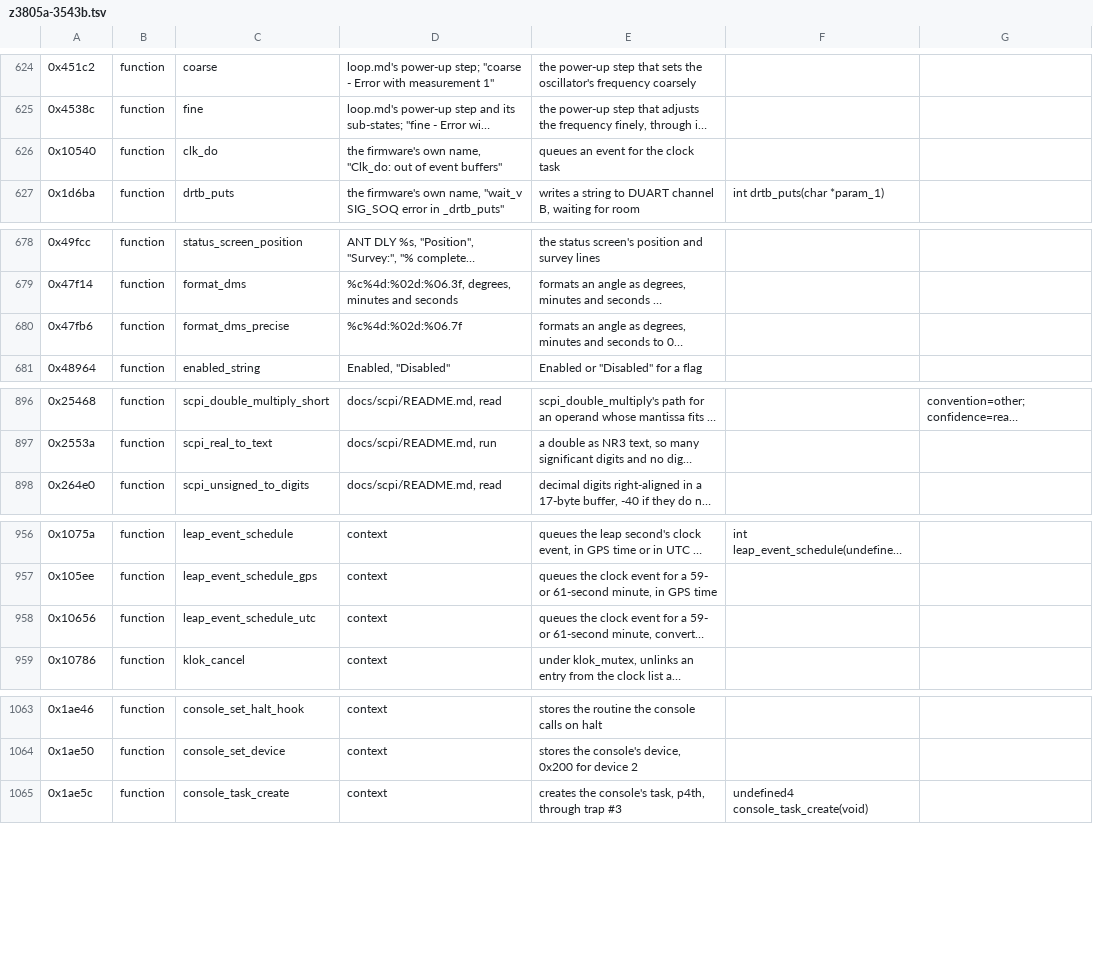
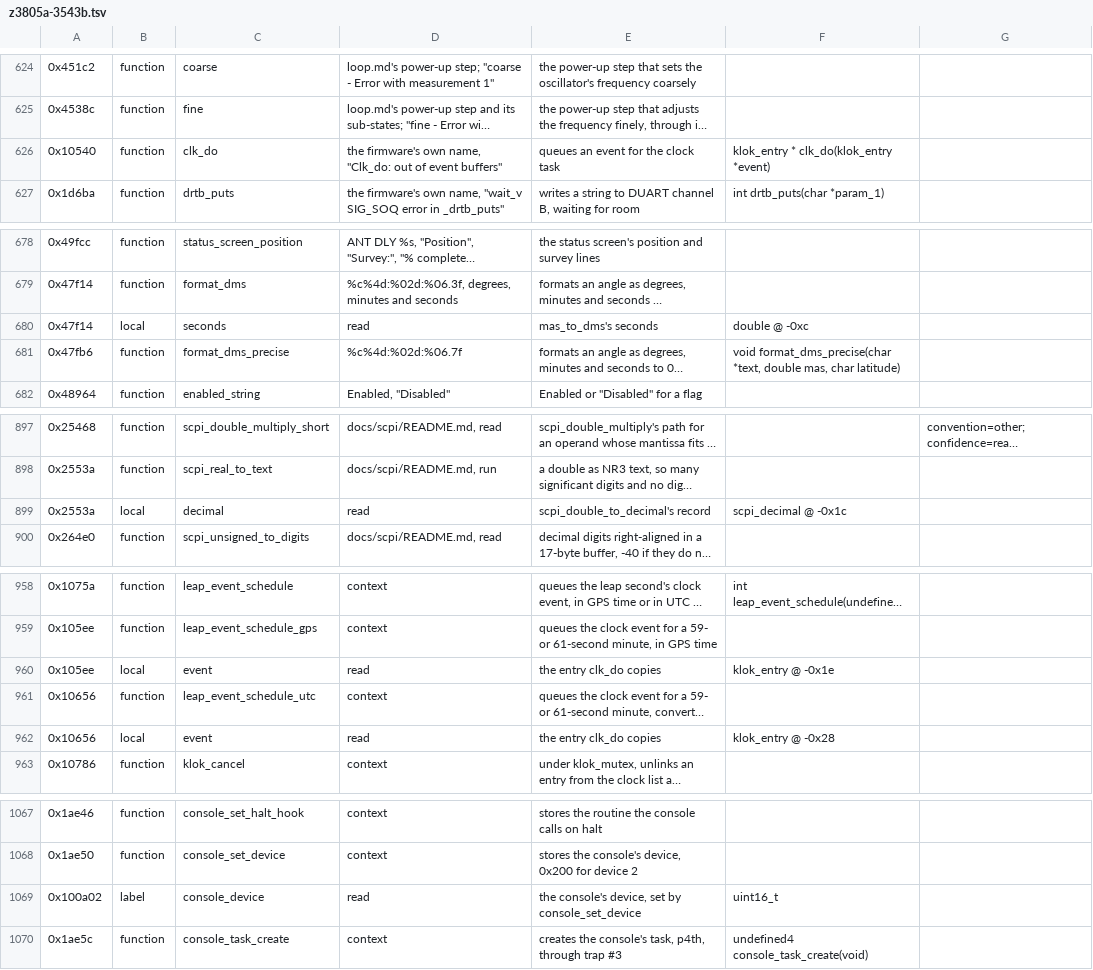
Before and after one commit to charlieh0tel/smartclock, a TSV file: tools/ghidra/names/z3805a-3543b.tsv, drawn as a sheet; only a part is shown, gaps mark what is left out; long unchanged cells end in …; addresses are those after the commit; the diff covers the shown part only; the diff names each change by its address in the sheet, - before the commit and + after, or states it on an @@ line.

Commit message:
Correct prototypes and stack records the harness found wrong
The routines' disassembly gives pps_interrupt no result, round_float_to_step
a float, format_dms_precise, dms_to_mas and double_to_digits a double
argument at its real offset, and scpi_keyword_compare a short result.
Type the stack records the decompiler split: mas_to_dms's seconds, the
klok_entry the leap schedulers hand clk_do, and scpi_double_to_decimal's
scpi_decimal; and the console's device word.  Nine more functions agree
with the image.

```diff
--- a/tools/ghidra/names/z3805a-3543b.tsv
+++ b/tools/ghidra/names/z3805a-3543b.tsv
-F626: (empty)
+F626: klok_entry * clk_do(klok_entry *event)
+row 680: 0x47f14 | local | seconds | read | mas_to_dms's seconds | double @ -0xc
-F681: (empty)
+F681: void format_dms_precise(char *text, double mas, char latitude)
+row 899: 0x2553a | local | decimal | read | scpi_double_to_decimal's record | scpi_decimal @ -0x1c
+row 960: 0x105ee | local | event | read | the entry clk_do copies | klok_entry @ -0x1e
+row 962: 0x10656 | local | event | read | the entry clk_do copies | klok_entry @ -0x28
+row 1069: 0x100a02 | label | console_device | read | the console's device, set by console_set_device | uint16_t
```
Also changed, not shown: 5 edited cells elsewhere in this file, 4 other files.
